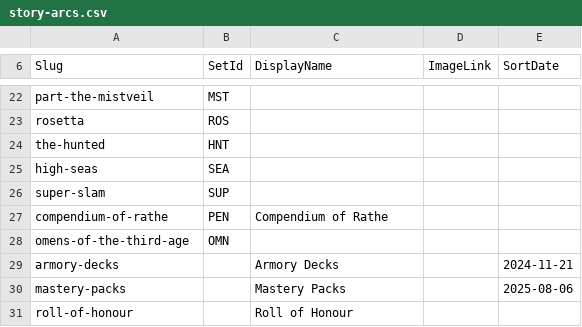
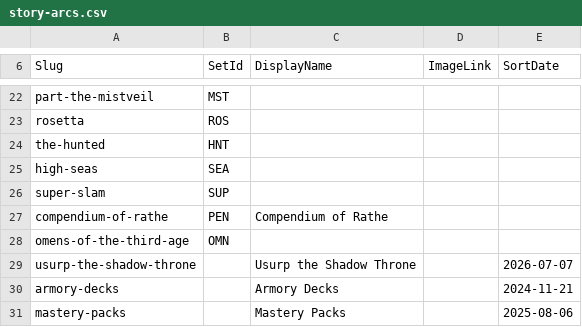
Before and after one commit to nathaneastwood/fablore, a CSV file: src/data/csv/story-arcs.csv, drawn as a sheet; only a part is shown, gaps mark what is left out; the shorter side is filled out with more unchanged rows.

Commit message:
fix(data): register usurp-the-shadow-throne story arc
The folder existed under main-story/ but had no story-arcs.csv row, so
breadcrumbs fell back to a title-cased slug and the set was absent from
the main-story hub. Worse, _arc_sort_key sorts ascending and an empty
key sorts first, so the newest set would have appeared above Welcome to
Rathe.

SetId is blank because the set is not yet in the API-generated
sets.csv; DisplayName and SortDate cover for it in the meantime.
SortDate is the publication date of its first story rather than an
invented release date. Replace both with the real SetId once the set
lands in sets.csv.

```diff
--- a/src/data/csv/story-arcs.csv
+++ b/src/data/csv/story-arcs.csv
@@ -28,2 +28,3 @@ compendium-of-rathe|PEN|Compendium of Rathe||
 omens-of-the-third-age|OMN|||
+usurp-the-shadow-throne||Usurp the Shadow Throne||2026-07-07
 armory-decks||Armory Decks||2024-11-21
```
